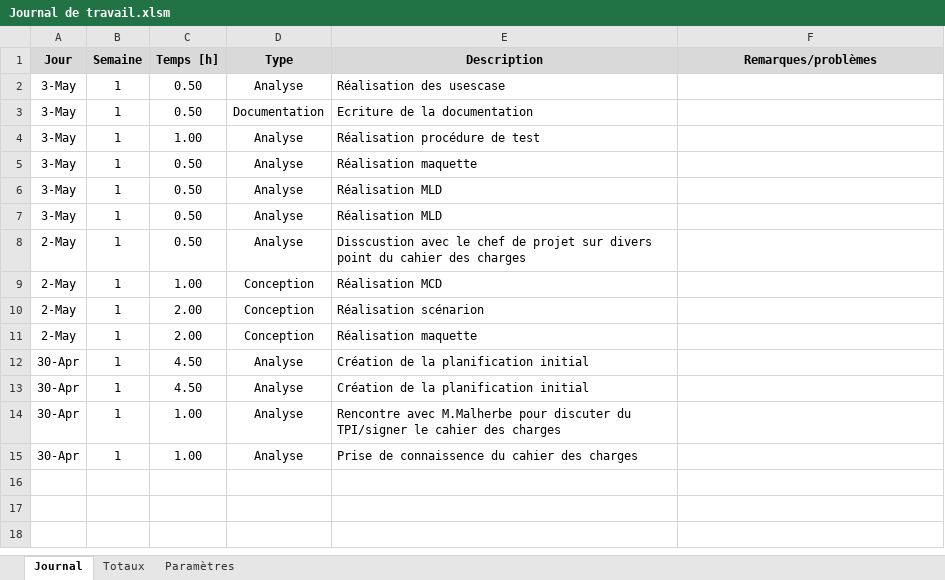
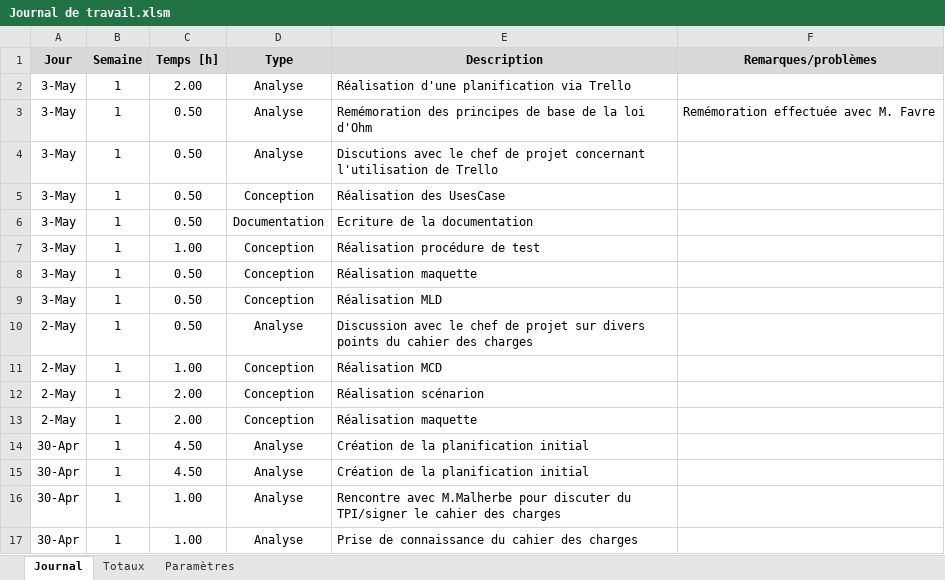
Before and after one commit to AdamCPNV/Boite_a_outils_pour_electronicien, an Excel workbook: Documentation/Journal de travail/Journal de travail.xlsm, sheet Journal, drawn as a sheet; values as stored, in another font and other column widths than the file's, no borders; charts and pictures not drawn; removed rows and columns are numbered as before the commit, all else as after; the diff names each change by its address in the sheet, - before the commit and + after, or states it on an @@ line.

```diff
--- a/Documentation/Journal de travail/Journal de travail.xlsm (sheet Journal)
+++ b/Documentation/Journal de travail/Journal de travail.xlsm (sheet Journal)
+row 2: 3-May | 1 | 2.00 | Analyse | Réalisation d'une planification via Trello
+row 3: 3-May | 1 | 0.50 | Analyse | Remémoration des principes de base de la loi d'Ohm | Remémoration effectuée avec M. Favre
-E4 (Description): Réalisation des usescase
+E4 (Description): Discutions avec le chef de projet concernant l'utilisation de Trello
+row 5: 3-May | 1 | 0.50 | Conception | Réalisation des UsesCase
-D7:D9 (Type): Analyse
+D7:D9 (Type): Conception
-row 7: 3-May | 1 | 0.50 | Analyse | Réalisation MLD
-E10 (Description): Disscustion avec le chef de projet sur divers point du cahier…
+E10 (Description): Discussion avec le chef de projet sur divers points du cahier…
-E17 (Description): Prise de connaissence du cahier des charges
+E17 (Description): Prise de connaissance du cahier des charges
```
Also changed, not shown: sheet Paramètres, Documentation/Scenario/Scenario.xlsx, 6 other files.
